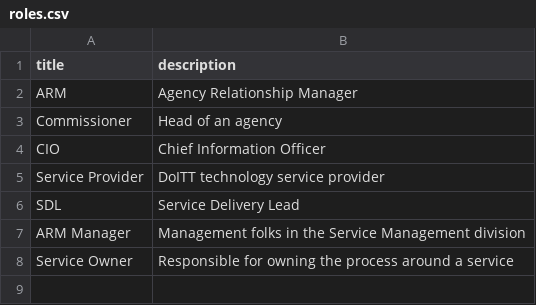
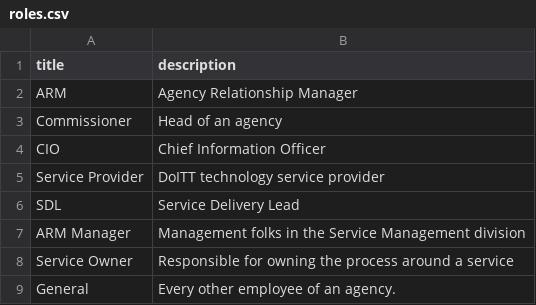
Before and after one commit to SammySteiner/brm_crm_api, a CSV file: lib/seeds/roles.csv, drawn as a sheet; the diff names each change by its address in the sheet, - before the commit and + after, or states it on an @@ line.

```diff
--- a/lib/seeds/roles.csv
+++ b/lib/seeds/roles.csv
+row 9: General | Every other employee of an agency.
```
Also changed, not shown: lib/seeds/services.csv, lib/seeds/staff.csv, 6 other files.
